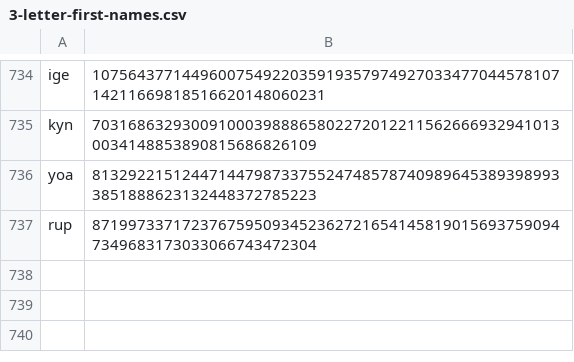
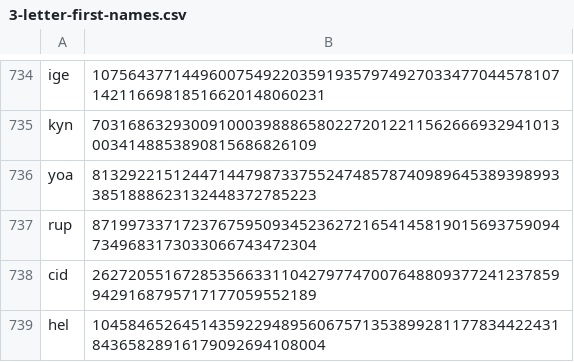
Before and after one commit to Zimtente/ens-collections, a CSV file: collections/3-letter-first-names.csv, drawn as a sheet; only a part is shown, gaps mark what is left out.

Commit message:
added 3L first names

```diff
--- a/collections/3-letter-first-names.csv
+++ b/collections/3-letter-first-names.csv
@@ -737 +737,3 @@ yoa,8132922151244714479873375524748578740989645389398993385188862313244837278522
 rup,87199733717237675950934523627216541458190156937590947349683173033066743472304
+cid,26272055167285356633110427977470076488093772412378599429168795717177059552189
+hel,104584652645143592294895606757135389928117783442243184365828916179092694108004
```
